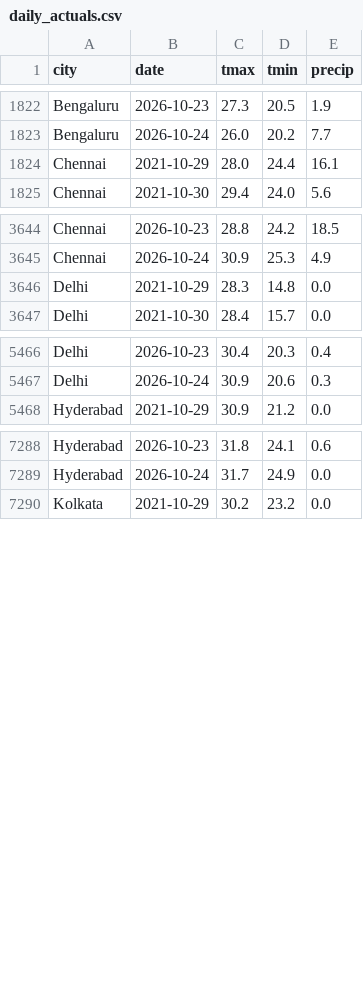
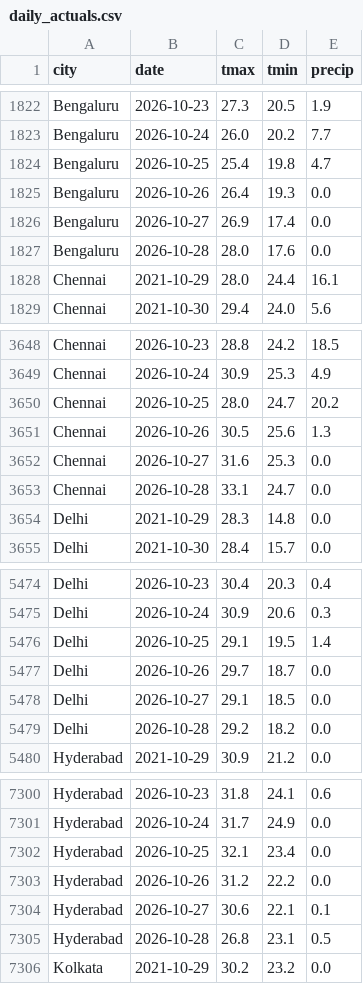
Before and after one commit to jaishvin/weather-demand-signals, a CSV file: data/exports/daily_actuals.csv, drawn as a sheet; only a part is shown, gaps mark what is left out; the diff covers the shown part only.

```diff
--- a/data/exports/daily_actuals.csv
+++ b/data/exports/daily_actuals.csv
@@ -1823,2 +1823,6 @@ Bengaluru,2026-10-23,27.3,20.5,1.9
 Bengaluru,2026-10-24,26.0,20.2,7.7
+Bengaluru,2026-10-25,25.4,19.8,4.7
+Bengaluru,2026-10-26,26.4,19.3,0.0
+Bengaluru,2026-10-27,26.9,17.4,0.0
+Bengaluru,2026-10-28,28.0,17.6,0.0
 Chennai,2021-10-29,28.0,24.4,16.1
@@ -3645,2 +3649,6 @@ Chennai,2026-10-23,28.8,24.2,18.5
 Chennai,2026-10-24,30.9,25.3,4.9
+Chennai,2026-10-25,28.0,24.7,20.2
+Chennai,2026-10-26,30.5,25.6,1.3
+Chennai,2026-10-27,31.6,25.3,0.0
+Chennai,2026-10-28,33.1,24.7,0.0
 Delhi,2021-10-29,28.3,14.8,0.0
@@ -5467,2 +5475,6 @@ Delhi,2026-10-23,30.4,20.3,0.4
 Delhi,2026-10-24,30.9,20.6,0.3
+Delhi,2026-10-25,29.1,19.5,1.4
+Delhi,2026-10-26,29.7,18.7,0.0
+Delhi,2026-10-27,29.1,18.5,0.0
+Delhi,2026-10-28,29.2,18.2,0.0
 Hyderabad,2021-10-29,30.9,21.2,0.0
@@ -7289,2 +7301,6 @@ Hyderabad,2026-10-23,31.8,24.1,0.6
 Hyderabad,2026-10-24,31.7,24.9,0.0
+Hyderabad,2026-10-25,32.1,23.4,0.0
+Hyderabad,2026-10-26,31.2,22.2,0.0
+Hyderabad,2026-10-27,30.6,22.1,0.1
+Hyderabad,2026-10-28,26.8,23.1,0.5
 Kolkata,2021-10-29,30.2,23.2,0.0
```
Also changed, not shown: 8 added rows elsewhere in this file, data/exports/flagged_days.csv, data/exports/forecast_with_normals.csv, 4 other files.
